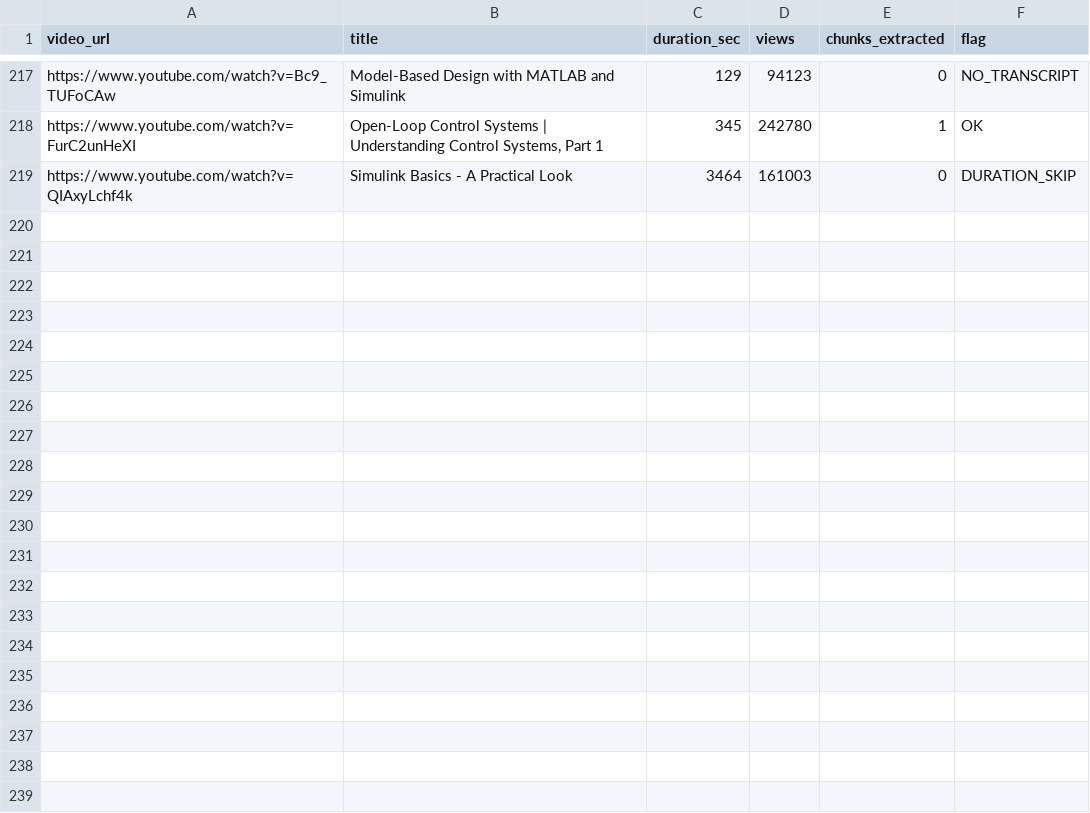
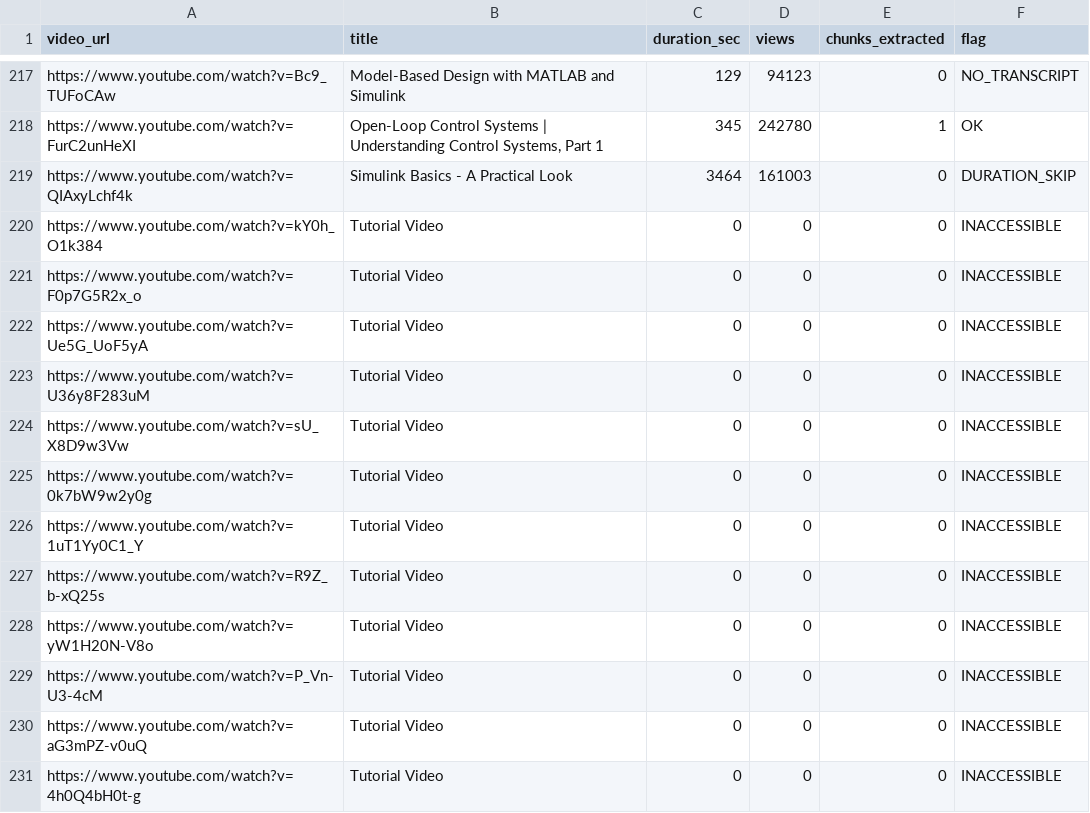
Before and after one commit to bruhpika/ChemEng_finetuning, a CSV file: data/processed/track_b/video_log.csv, drawn as a sheet; only a part is shown, gaps mark what is left out.

Commit message:
Fix checkpointing logic, update data sources, adjust QA formatting, and add Chroma DB to gitignore

```diff
--- a/data/processed/track_b/video_log.csv
+++ b/data/processed/track_b/video_log.csv
@@ -219 +219,13 @@ https://www.youtube.com/watch?v=FurC2unHeXI,"Open-Loop Control Systems | Underst
 https://www.youtube.com/watch?v=QIAxyLchf4k,Simulink Basics - A Practical Look,3464,161003,0,DURATION_SKIP
+https://www.youtube.com/watch?v=kY0h_O1k384,Tutorial Video,0,0,0,INACCESSIBLE
+https://www.youtube.com/watch?v=F0p7G5R2x_o,Tutorial Video,0,0,0,INACCESSIBLE
+https://www.youtube.com/watch?v=Ue5G_UoF5yA,Tutorial Video,0,0,0,INACCESSIBLE
+https://www.youtube.com/watch?v=U36y8F283uM,Tutorial Video,0,0,0,INACCESSIBLE
+https://www.youtube.com/watch?v=sU_X8D9w3Vw,Tutorial Video,0,0,0,INACCESSIBLE
+https://www.youtube.com/watch?v=0k7bW9w2y0g,Tutorial Video,0,0,0,INACCESSIBLE
+https://www.youtube.com/watch?v=1uT1Yy0C1_Y,Tutorial Video,0,0,0,INACCESSIBLE
+https://www.youtube.com/watch?v=R9Z_b-xQ25s,Tutorial Video,0,0,0,INACCESSIBLE
+https://www.youtube.com/watch?v=yW1H20N-V8o,Tutorial Video,0,0,0,INACCESSIBLE
+https://www.youtube.com/watch?v=P_Vn-U3-4cM,Tutorial Video,0,0,0,INACCESSIBLE
+https://www.youtube.com/watch?v=aG3mPZ-v0uQ,Tutorial Video,0,0,0,INACCESSIBLE
+https://www.youtube.com/watch?v=4h0Q4bH0t-g,Tutorial Video,0,0,0,INACCESSIBLE
```
Also changed, not shown: 7 other files.
